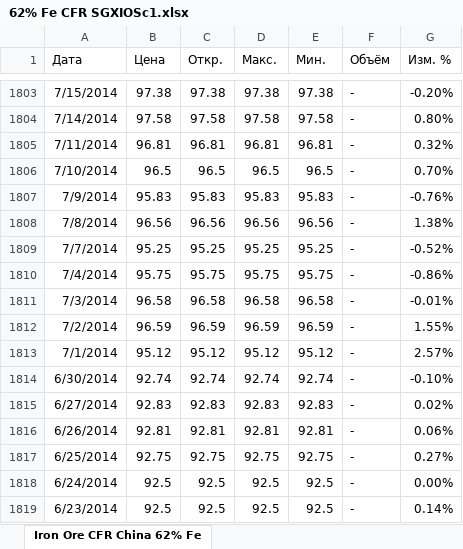
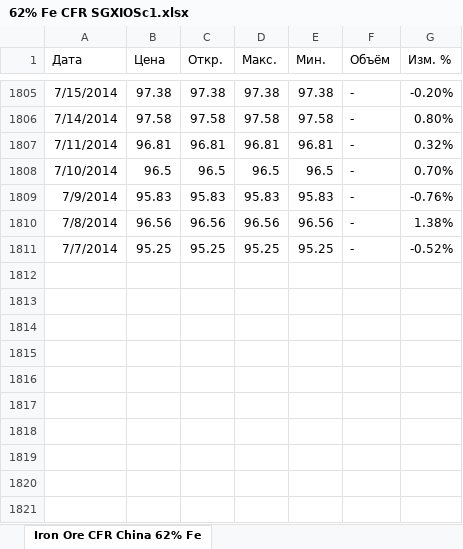
Before and after one commit to kmlebedev/txmlconnector, an Excel workbook: examples/clickhouse-exporter/financial/data/62% Fe CFR SGXIOSc1.xlsx, sheet Iron Ore CFR China 62% Fe, drawn as a sheet; only a part is shown, gaps mark what is left out; values as stored, in another font and other column widths than the file's, no borders; removed rows and columns are numbered as before the commit, all else as after; the diff covers the shown part only; the diff names each change by its address in the sheet, - before the commit and + after, or states it on an @@ line.

```diff
--- a/examples/clickhouse-exporter/financial/data/62% Fe CFR SGXIOSc1.xlsx (sheet Iron Ore CFR China 62% Fe)
+++ b/examples/clickhouse-exporter/financial/data/62% Fe CFR SGXIOSc1.xlsx (sheet Iron Ore CFR China 62% Fe)
-row 1810: 7/4/2014 | 95.75 | 95.75 | 95.75 | 95.75 | - | -0.86%
-row 1811: 7/3/2014 | 96.58 | 96.58 | 96.58 | 96.58 | - | -0.01%
-row 1812: 7/2/2014 | 96.59 | 96.59 | 96.59 | 96.59 | - | 1.55%
-row 1813: 7/1/2014 | 95.12 | 95.12 | 95.12 | 95.12 | - | 2.57%
-row 1814: 6/30/2014 | 92.74 | 92.74 | 92.74 | 92.74 | - | -0.10%
-row 1815: 6/27/2014 | 92.83 | 92.83 | 92.83 | 92.83 | - | 0.02%
-row 1816: 6/26/2014 | 92.81 | 92.81 | 92.81 | 92.81 | - | 0.06%
-row 1817: 6/25/2014 | 92.75 | 92.75 | 92.75 | 92.75 | - | 0.27%
-row 1818: 6/24/2014 | 92.5 | 92.5 | 92.5 | 92.5 | - | 0.00%
-row 1819: 6/23/2014 | 92.5 | 92.5 | 92.5 | 92.5 | - | 0.14%
```
Also changed, not shown: 2 added rows and 35 edited cells elsewhere in this sheet, examples/clickhouse-exporter/financial/data/Coal DJMc1.xlsx, examples/clickhouse-exporter/financial/data/STEEL HRC FOB CHINA Futures.xlsx, 4 other files.
